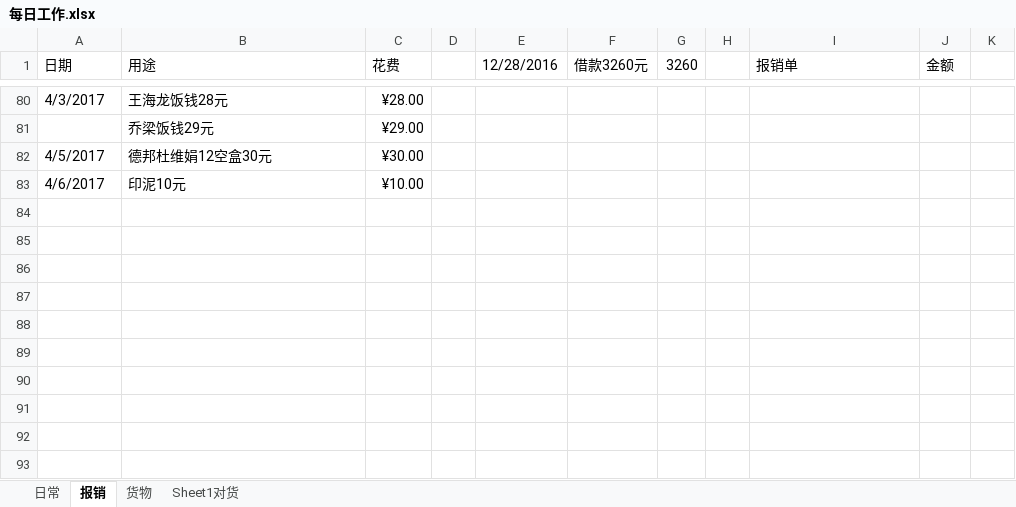
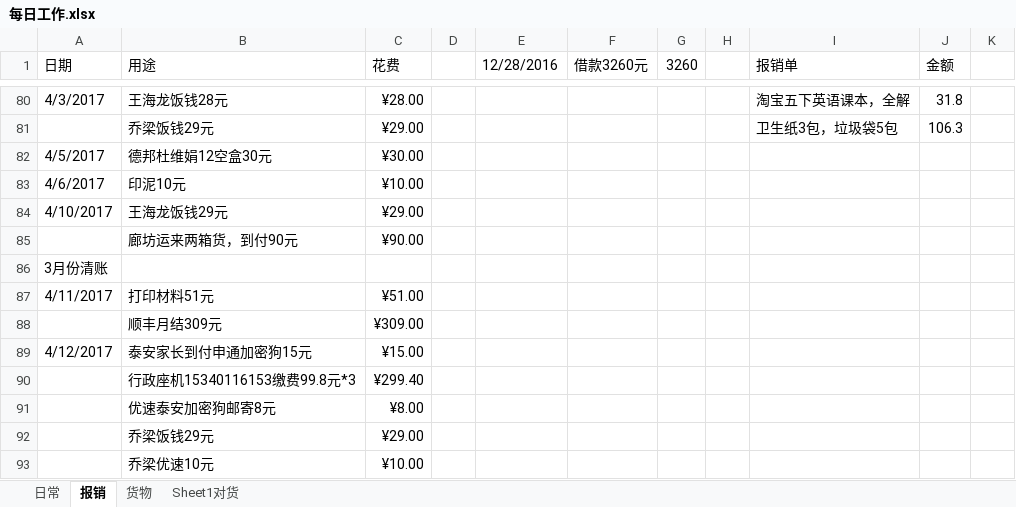
Before and after one commit to jjwjack/python, an Excel workbook: python/mywork/每日工作.xlsx, sheet 报销, drawn as a sheet; only a part is shown, gaps mark what is left out; values as stored, in another font and other column widths than the file's, no cell formats; the diff covers the shown part only; the diff names each change by its address in the sheet, - before the commit and + after, or states it on an @@ line.

```diff
--- a/python/mywork/每日工作.xlsx (sheet 报销)
+++ b/python/mywork/每日工作.xlsx (sheet 报销)
-I80 (报销单): (empty)
+I80 (报销单): 淘宝五下英语课本，全解
-J80 (金额): (empty)
+J80 (金额): 31.8
-I81 (报销单): (empty)
+I81 (报销单): 卫生纸3包，垃圾袋5包
-J81 (金额): (empty)
+J81 (金额): 106.3
+row 84: 4/10/2017 | 王海龙饭钱29元 | ¥29.00
+row 85:  | 廊坊运来两箱货，到付90元 | ¥90.00
+row 86: 3月份清账
+row 87: 4/11/2017 | 打印材料51元 | ¥51.00
+row 88:  | 顺丰月结309元 | ¥309.00
+row 89: 4/12/2017 | 泰安家长到付申通加密狗15元 | ¥15.00
+row 90:  | 行政座机15340116153缴费99.8元*3 | ¥299.40
+row 91:  | 优速泰安加密狗邮寄8元 | ¥8.00
+row 92:  | 乔梁饭钱29元 | ¥29.00
+row 93:  | 乔梁优速10元 | ¥10.00
```
Also changed, not shown: 2 added rows, 2 removed rows and 72 edited cells elsewhere in this sheet, sheet 日常, cell formats.
